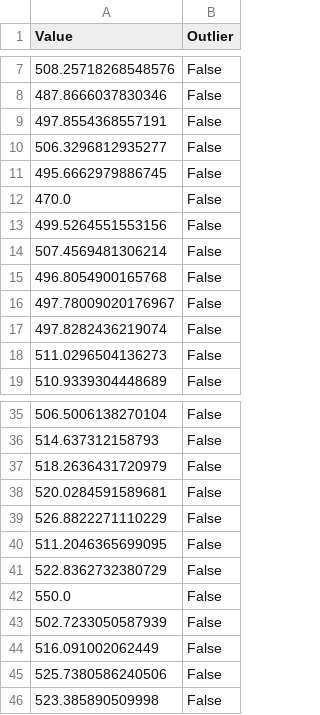
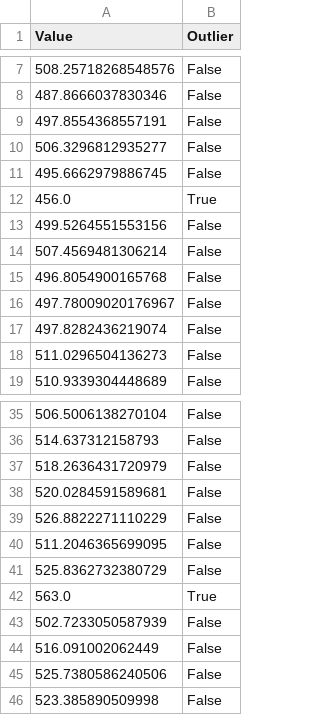
Before and after one commit to joshtvill/ai-code-templates-for-engineers, a CSV file: case_studies/spc_summary_tool/flagged_data.csv, drawn as a sheet; only a part is shown, gaps mark what is left out.

Commit message:
updated example data with outliers, add readme

```diff
--- a/case_studies/spc_summary_tool/flagged_data.csv
+++ b/case_studies/spc_summary_tool/flagged_data.csv
@@ -11,3 +11,3 @@ Value,Outlier
 495.6662979886745,False
-470.0,False
+456.0,True
 499.5264551553156,False
@@ -40,4 +40,4 @@ Value,Outlier
 511.2046365699095,False
-522.8362732380729,False
-550.0,False
+525.8362732380729,False
+563.0,True
 502.7233050587939,False
```
Also changed, not shown: case_studies/spc_summary_tool/example_data_with_drift.csv, 2 other files.
